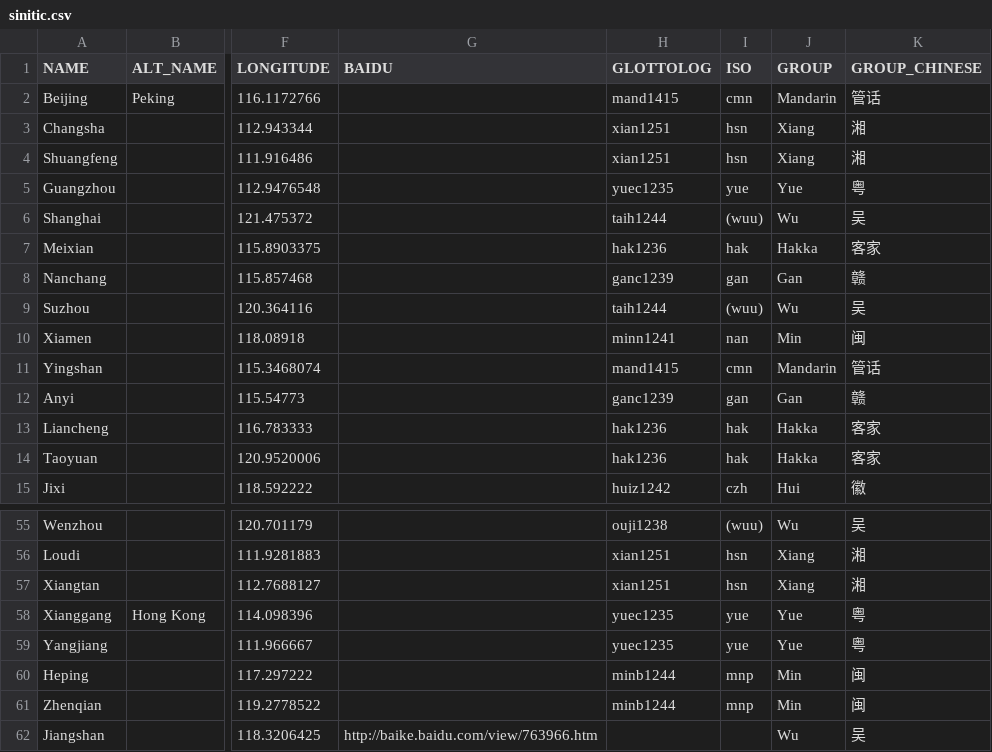
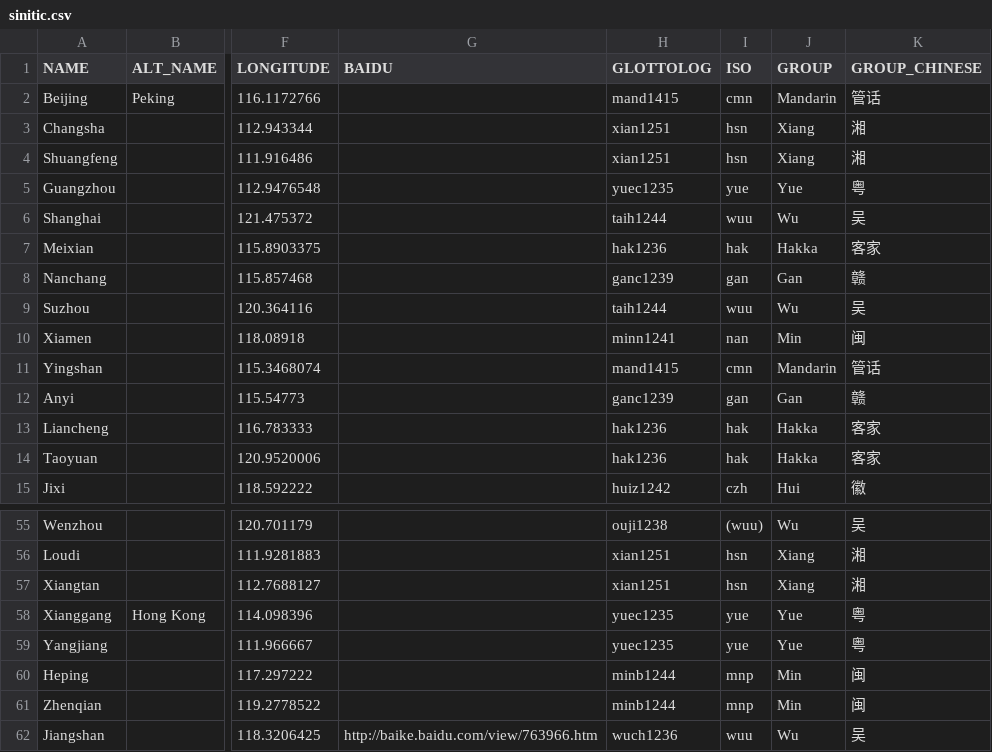
Before and after one commit to digling/cddb, a CSV file: varieties/sinitic.csv, drawn as a sheet; only a part is shown, gaps mark what is left out; the diff names each change by its address in the sheet, - before the commit and + after, or states it on an @@ line.

```diff
--- a/varieties/sinitic.csv
+++ b/varieties/sinitic.csv
-I6 (ISO): (wuu)
+I6 (ISO): wuu
-I9 (ISO): (wuu)
+I9 (ISO): wuu
-H62 (GLOTTOLOG): (empty)
+H62 (GLOTTOLOG): wuch1236
-I62 (ISO): (empty)
+I62 (ISO): wuu
```
Also changed, not shown: datasets/Norman2003/languages.csv, 26 other files.
